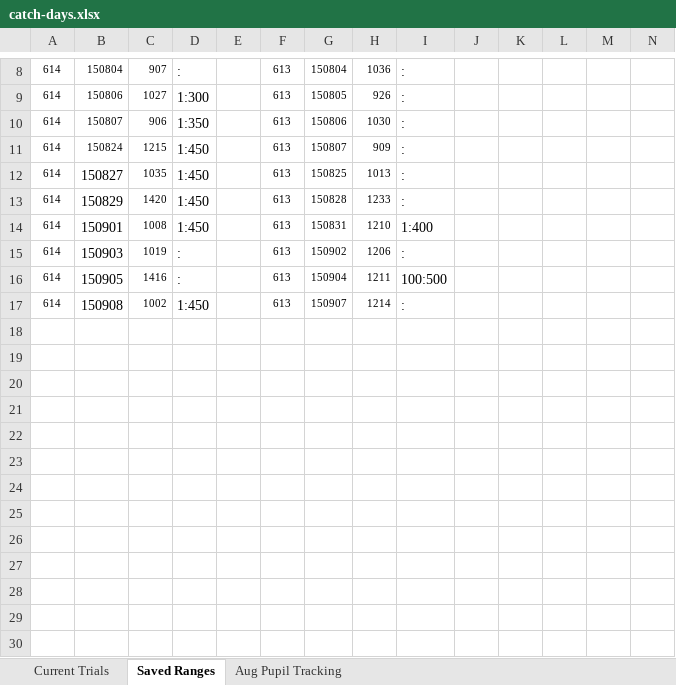
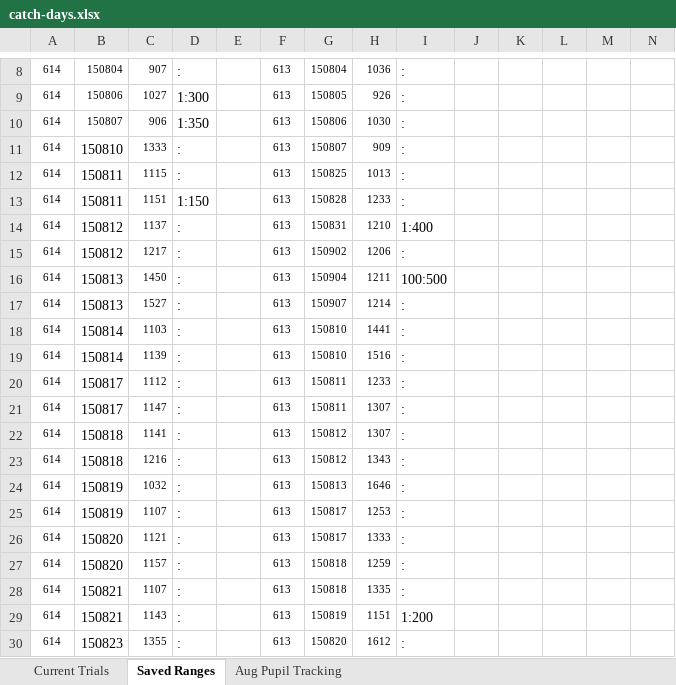
Before and after one commit to Glickfeld-And-Hull-Laboratories/BehaviorCode-Glickfeld-Hull, an Excel workbook: BehaviorAnalysis/AW analysis/catch trials figs/catch-days.xlsx, sheet Saved Ranges, drawn as a sheet; only a part is shown, gaps mark what is left out; values as stored, in another font and other column widths than the file's, no borders; rows hold the shown columns only; the diff covers the shown part only; the diff names each change by its address in the sheet, - before the commit and + after, or states it on an @@ line.

```diff
--- a/BehaviorAnalysis/AW analysis/catch trials figs/catch-days.xlsx (sheet Saved Ranges)
+++ b/BehaviorAnalysis/AW analysis/catch trials figs/catch-days.xlsx (sheet Saved Ranges)
-B11: 150824
+B11: 150810
@@ B11 text size: larger @@
-C11: 1215
+C11: 1333
-D11:D12: 1:450
+D11:D12: :
-B12: 150827
+B12: 150811
-C12: 1035
+C12: 1115
-B13: 150829
+B13: 150811
-C13: 1420
+C13: 1151
-D13: 1:450
+D13: 1:150
-B14: 150901
+B14: 150812
-C14: 1008
+C14: 1137
-D14: 1:450
+D14: :
-B15: 150903
+B15: 150812
-C15: 1019
+C15: 1217
-B16: 150905
+B16: 150813
-C16: 1416
+C16: 1450
-B17: 150908
+B17: 150813
-C17: 1002
+C17: 1527
-D17: 1:450
+D17: :
+row 18: 614 | 150814 | 1103 | : |  | 613 | 150810 | 1441 | :
+row 19: 614 | 150814 | 1139 | : |  | 613 | 150810 | 1516 | :
+row 20: 614 | 150817 | 1112 | : |  | 613 | 150811 | 1233 | :
+row 21: 614 | 150817 | 1147 | : |  | 613 | 150811 | 1307 | :
+row 22: 614 | 150818 | 1141 | : |  | 613 | 150812 | 1307 | :
+row 23: 614 | 150818 | 1216 | : |  | 613 | 150812 | 1343 | :
+row 24: 614 | 150819 | 1032 | : |  | 613 | 150813 | 1646 | :
+row 25: 614 | 150819 | 1107 | : |  | 613 | 150817 | 1253 | :
+row 26: 614 | 150820 | 1121 | : |  | 613 | 150817 | 1333 | :
+row 27: 614 | 150820 | 1157 | : |  | 613 | 150818 | 1259 | :
+row 28: 614 | 150821 | 1107 | : |  | 613 | 150818 | 1335 | :
+row 29: 614 | 150821 | 1143 | : |  | 613 | 150819 | 1151 | 1:200
+row 30: 614 | 150823 | 1355 | : |  | 613 | 150820 | 1612 | :
```
Also changed, not shown: 8 added rows elsewhere in this sheet, sheet Current Trials, 2 other files.
